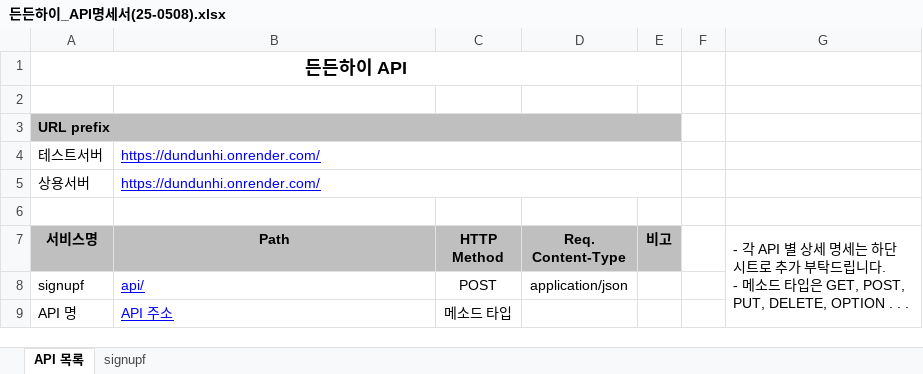
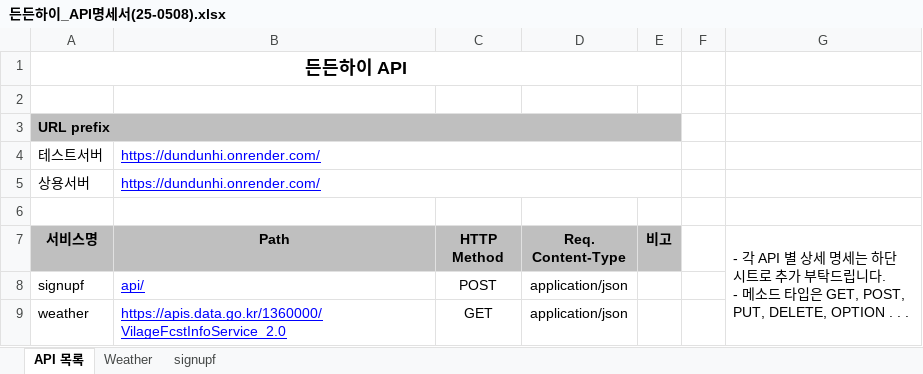
Before and after one commit to sso-eun/Team_PalpalDev, an Excel workbook: 00. Document/03. 개발문서/든든하이_API명세서(25-0508).xlsx, sheet API 목록, drawn as a sheet; values as stored, in another font and other column widths than the file's, no borders; removed rows and columns are numbered as before the commit, all else as after; the diff names each change by its address in the sheet, - before the commit and + after, or states it on an @@ line.

Commit message:
WeatherAPIspec

```diff
--- a/00. Document/03. 개발문서/든든하이_API명세서(25-0508).xlsx (sheet API 목록)
+++ b/00. Document/03. 개발문서/든든하이_API명세서(25-0508).xlsx (sheet API 목록)
+sheet tab: Weather
-row 9: API 명 | API 주소 | 메소드 타입
+row 9: weather | https://apis.data.go.kr/1360000/VilageFcstInfoService_2.0 | GET | application/json
```
